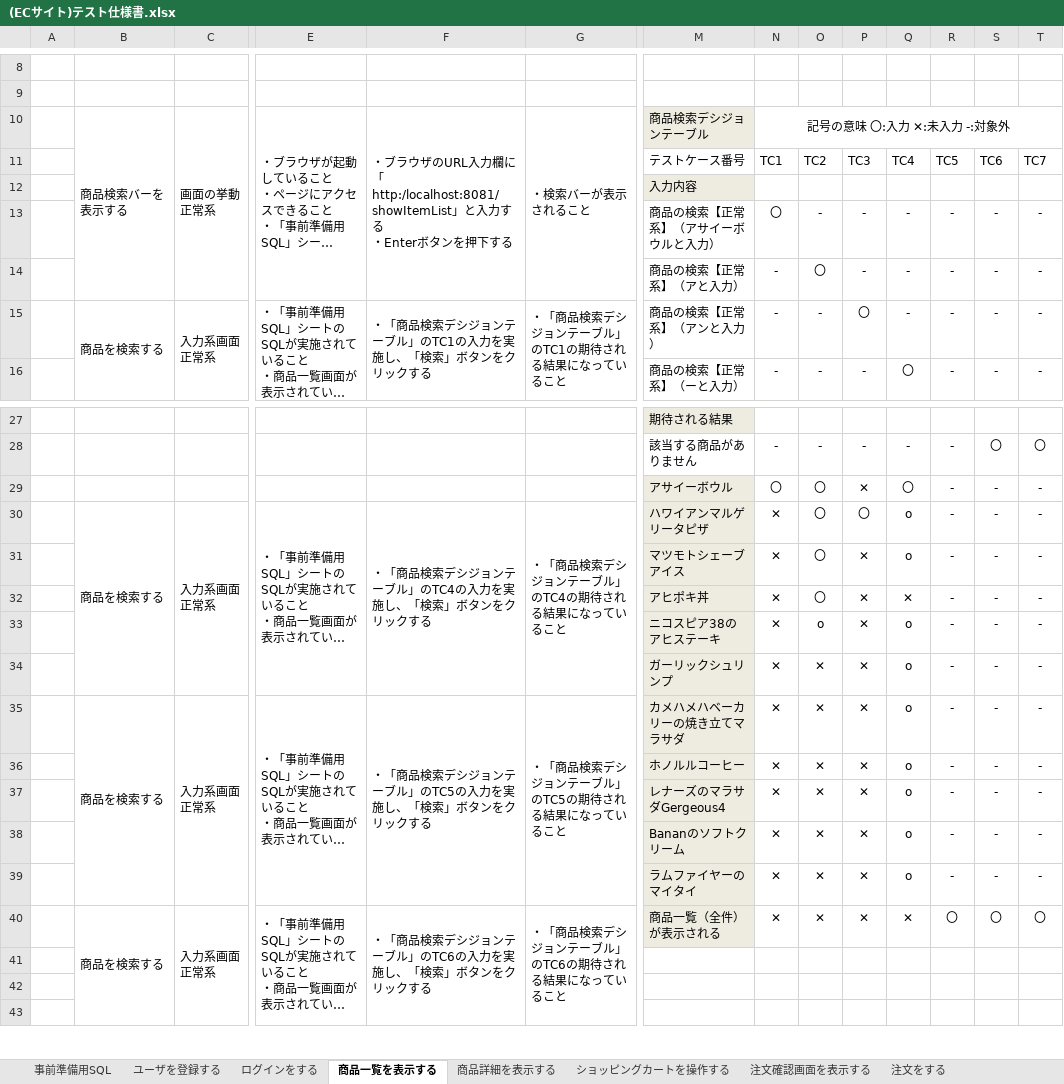
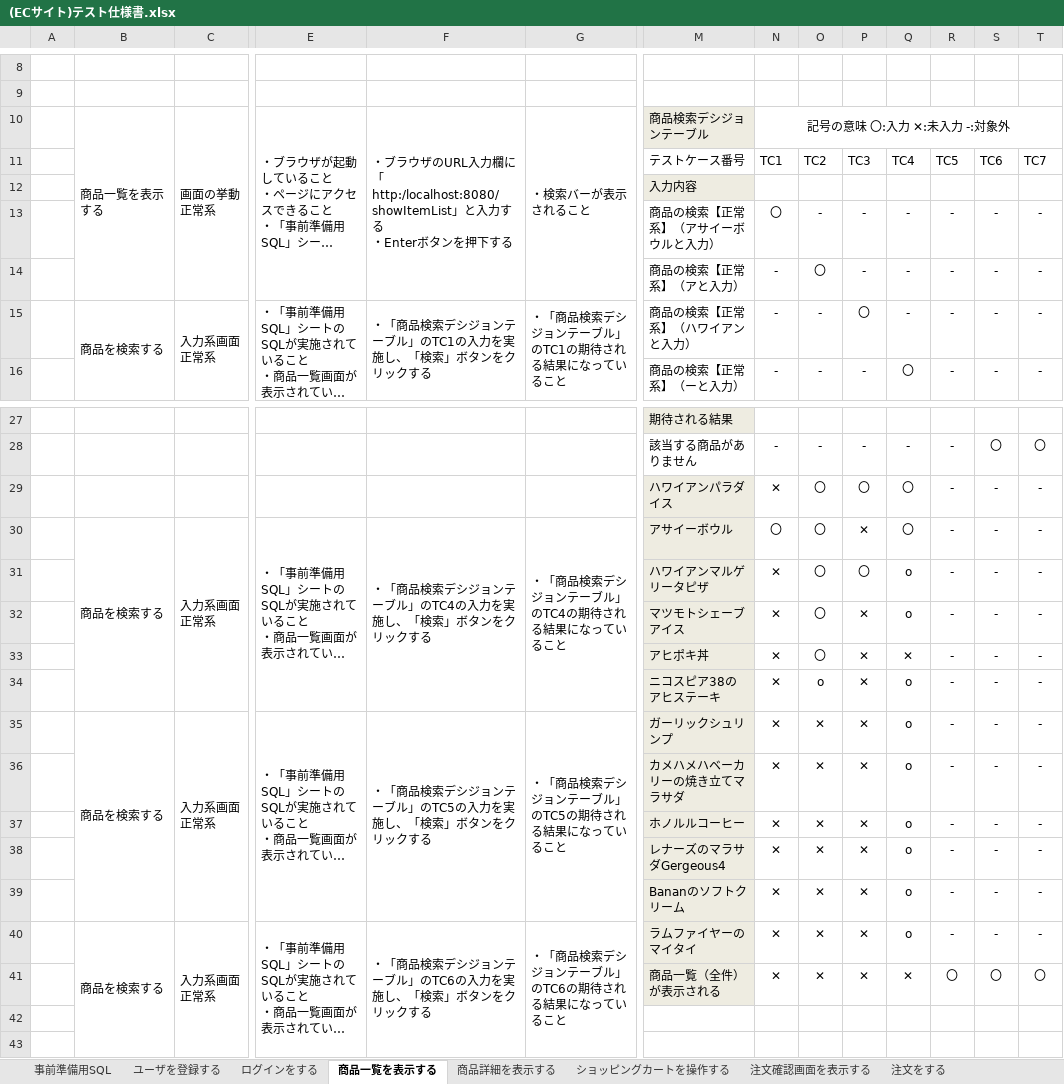
Before and after one commit to igamasayuki/ecsite-project, an Excel workbook: 6.テスト仕様書/(ECサイト)テスト仕様書.xlsx, sheet 商品一覧を表示する, drawn as a sheet; only a part is shown, gaps mark what is left out; long unchanged cells end in …; values as stored, in another font and other column widths than the file's, no borders; removed rows and columns are numbered as before the commit, all else as after; rows hold the shown columns only; the diff names each change by its address in the sheet, - before the commit and + after, or states it on an @@ line.

```diff
--- a/6.テスト仕様書/(ECサイト)テスト仕様書.xlsx (sheet 商品一覧を表示する)
+++ b/6.テスト仕様書/(ECサイト)テスト仕様書.xlsx (sheet 商品一覧を表示する)
-B10: 商品検索バーを表示する
+B10: 商品一覧を表示する
-F10: …力欄に「http:/localhost:8081/showItemList」と入力…
+F10: …力欄に「http:/localhost:8080/showItemList」と入力…
-M15: 商品の検索【正常系】（アンと入力）
+M15: 商品の検索【正常系】（ハワイアンと入力）
-M29: アサイーボウル
+M29: ハワイアンパラダイス
-N29: 〇
+N29: ✕
-P29: ✕
+P29: 〇
-M30: ハワイアンマルゲリータピザ
+M30: アサイーボウル
-N30: ✕
+N30: 〇
-P30: 〇
+P30: ✕
-Q30: o
+Q30: 〇
+row 31:  |  |  |  |  |  | ハワイアンマルゲリータピザ | ✕ | 〇 | 〇 | o | - | - | -
-row 34:  |  |  |  |  |  | ガーリックシュリンプ | ✕ | ✕ | ✕ | o | - | - | -
-M35: カメハメハベーカリーの焼き立てマラサダ
+M35: ガーリックシュリンプ
+row 36:  |  |  |  |  |  | カメハメハベーカリーの焼き立てマラサダ | ✕ | ✕ | ✕ | o | - | - | -
-row 39:  |  |  |  |  |  | ラムファイヤーのマイタイ | ✕ | ✕ | ✕ | o | - | - | -
-M40: 商品一覧（全件）が表示される
+M40: ラムファイヤーのマイタイ
-Q40: ✕
+Q40: o
-R40: 〇
+R40: -
-S40: 〇
+S40: -
-T40: 〇
+T40: -
-row 41: (empty)
+row 41:  |  |  |  |  |  | 商品一覧（全件）が表示される | ✕ | ✕ | ✕ | ✕ | 〇 | 〇 | 〇
-M41 fill: none
+M41 fill: #EEECE1
```
Also changed, not shown: sheet ユーザを登録する, sheet ログインをする, sheet 事前準備用SQL, 2 other files.
